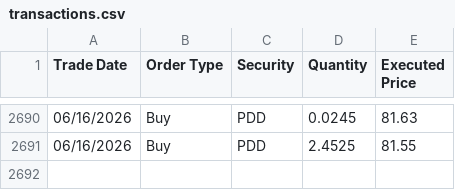
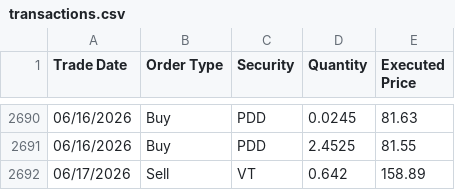
Before and after one commit to ryusoh/fund, a CSV file: data/transactions.csv, drawn as a sheet; only a part is shown, gaps mark what is left out.

Commit message:
fix: update holdings and record transaction history

```diff
--- a/data/transactions.csv
+++ b/data/transactions.csv
@@ -2691 +2691,2 @@ Trade Date,Order Type,Security,Quantity,Executed Price
 06/16/2026,Buy,PDD,2.4525,81.55
+06/17/2026,Sell,VT,0.642,158.89
```
Also changed, not shown: 3 other files.
